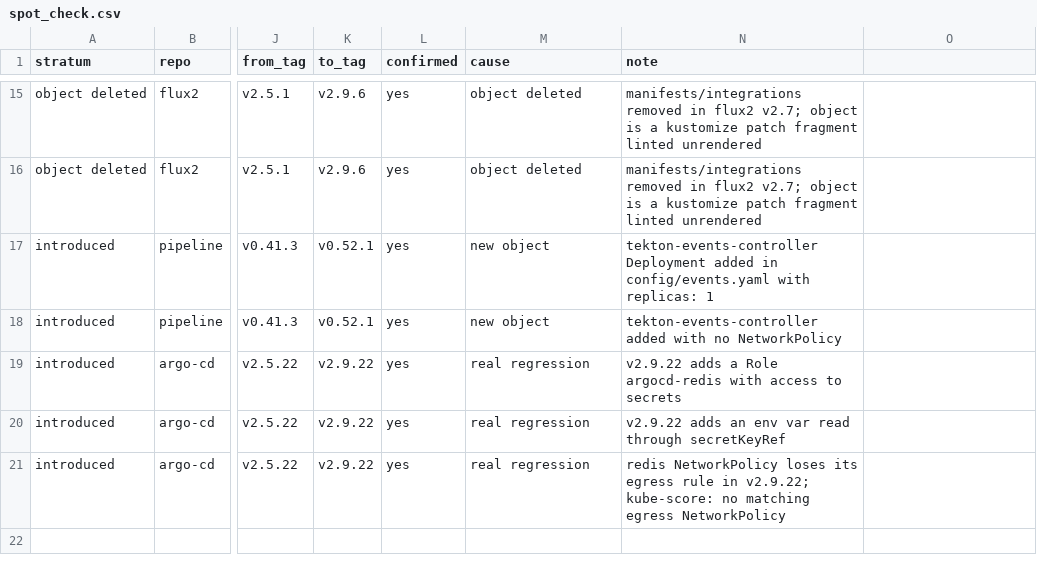
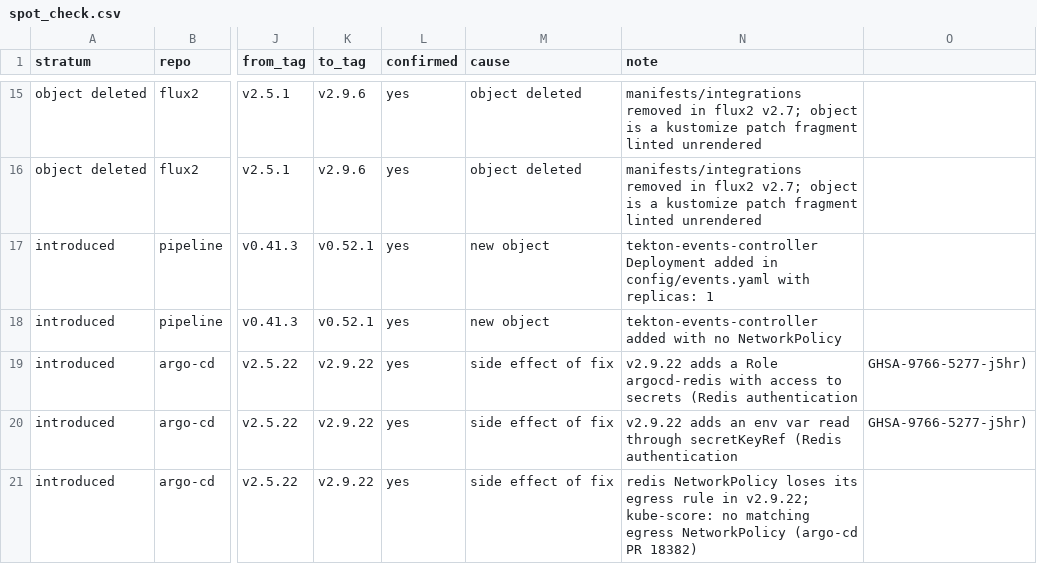
Before and after one commit to Rohan-Muslekar/kube-smell-tracker, a CSV file: data/spot_check.csv, drawn as a sheet; only a part is shown, gaps mark what is left out; the diff names each change by its address in the sheet, - before the commit and + after, or states it on an @@ line.

```diff
--- a/data/spot_check.csv
+++ b/data/spot_check.csv
-M19:M21 (cause): real regression
+M19:M21 (cause): side effect of fix
-N19 (note): …to secrets
+N19 (note): …to secrets (Redis authentication
-O19:O20: (empty)
+O19:O20: GHSA-9766-5277-j5hr)
-N20 (note): …through secretKeyRef
+N20 (note): …through secretKeyRef (Redis authentication
-N21 (note): …egress NetworkPolicy
+N21 (note): …egress NetworkPolicy (argo-cd PR 18382)
```
Also changed, not shown: 3 other files.
